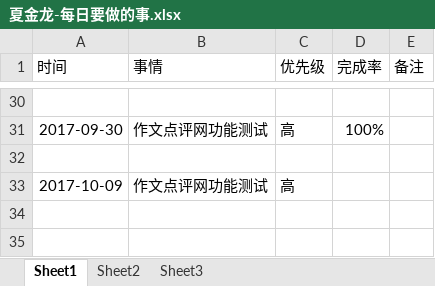
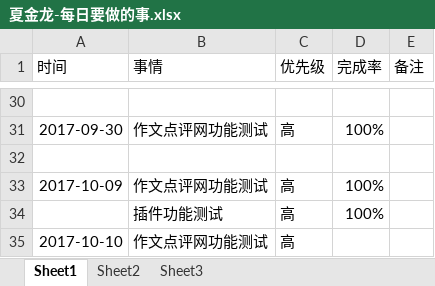
Before and after one commit to bird-start/eshop-doc, an Excel workbook: 交流管理/项目日报/夏金龙-每日要做的事.xlsx, sheet Sheet1, drawn as a sheet; only a part is shown, gaps mark what is left out; values as stored, in another font and other column widths than the file's, no borders; the diff names each change by its address in the sheet, - before the commit and + after, or states it on an @@ line.

```diff
--- a/交流管理/项目日报/夏金龙-每日要做的事.xlsx (sheet Sheet1)
+++ b/交流管理/项目日报/夏金龙-每日要做的事.xlsx (sheet Sheet1)
-D33 (完成率): (empty)
+D33 (完成率): 100%
+row 34:  | 插件功能测试 | 高 | 100%
+row 35: 2017-10-10 | 作文点评网功能测试 | 高
```
